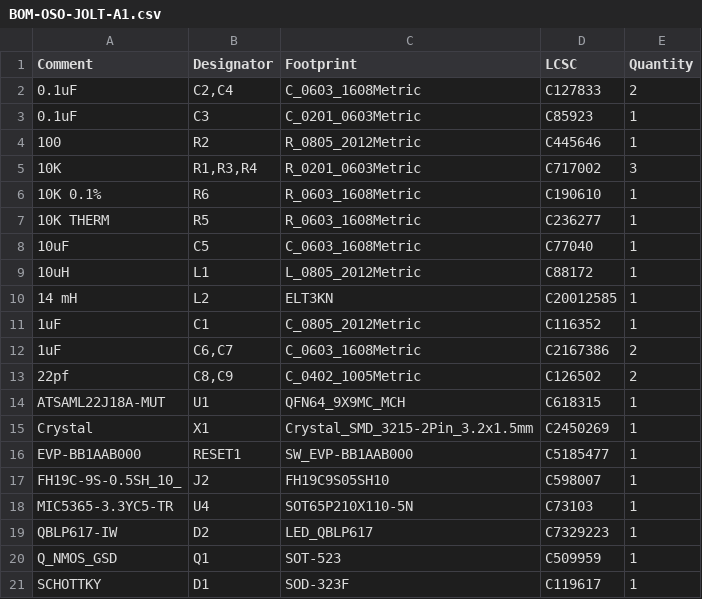
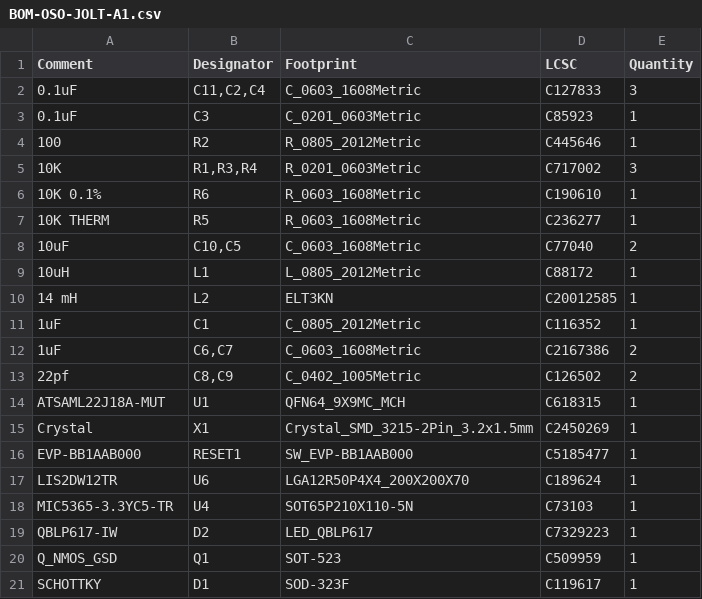
Before and after one commit to voloved/Sensor-Watch, a CSV file: PCB/Main Boards/OSO-JOLT-A1/jlcpcb/production_files/BOM-OSO-JOLT-A1.csv, drawn as a sheet.

```diff
--- a/PCB/Main Boards/OSO-JOLT-A1/jlcpcb/production_files/BOM-OSO-JOLT-A1.csv
+++ b/PCB/Main Boards/OSO-JOLT-A1/jlcpcb/production_files/BOM-OSO-JOLT-A1.csv
@@ -1,3 +1,3 @@
 Comment,Designator,Footprint,LCSC,Quantity
-0.1uF,"C2,C4",C_0603_1608Metric,C127833,2
+0.1uF,"C11,C2,C4",C_0603_1608Metric,C127833,3
 0.1uF,C3,C_0201_0603Metric,C85923,1
@@ -7,3 +7,3 @@ Comment,Designator,Footprint,LCSC,Quantity
 10K THERM,R5,R_0603_1608Metric,C236277,1
-10uF,C5,C_0603_1608Metric,C77040,1
+10uF,"C10,C5",C_0603_1608Metric,C77040,2
 10uH,L1,L_0805_2012Metric,C88172,1
@@ -16,3 +16,3 @@ Crystal,X1,Crystal_SMD_3215-2Pin_3.2x1.5mm,C2450269,1
 EVP-BB1AAB000,RESET1,SW_EVP-BB1AAB000,C5185477,1
-FH19C-9S-0.5SH_10_,J2,FH19C9S05SH10,C598007,1
+LIS2DW12TR,U6,LGA12R50P4X4_200X200X70,C189624,1
 MIC5365-3.3YC5-TR,U4,SOT65P210X110-5N,C73103,1
```
Also changed, not shown: PCB/Main Boards/OSO-JOLT-A1/jlcpcb/production_files/CPL-OSO-JOLT-A1.csv, 12 other files.
